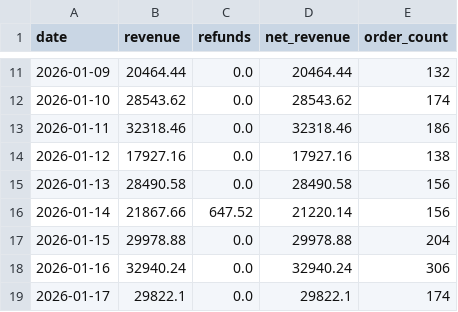
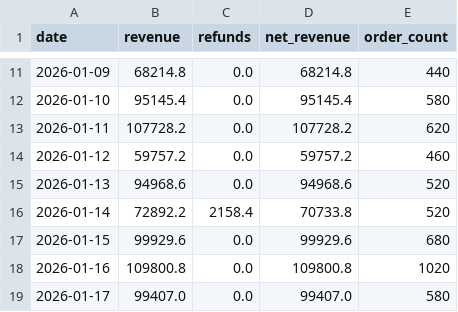
Before and after one commit to RTRAMMA/ShopifyTestDashboard, a CSV file: daily_summary.csv, drawn as a sheet; only a part is shown, gaps mark what is left out; the diff covers the shown part only.

```diff
--- a/daily_summary.csv
+++ b/daily_summary.csv
@@ -11,9 +11,9 @@ date,revenue,refunds,net_revenue,order_count
-2026-01-09,20464.44,0.0,20464.44,132
-2026-01-10,28543.62,0.0,28543.62,174
-2026-01-11,32318.46,0.0,32318.46,186
-2026-01-12,17927.16,0.0,17927.16,138
-2026-01-13,28490.58,0.0,28490.58,156
-2026-01-14,21867.66,647.52,21220.14,156
-2026-01-15,29978.88,0.0,29978.88,204
-2026-01-16,32940.24,0.0,32940.24,306
-2026-01-17,29822.1,0.0,29822.1,174
+2026-01-09,68214.8,0.0,68214.8,440
+2026-01-10,95145.4,0.0,95145.4,580
+2026-01-11,107728.2,0.0,107728.2,620
+2026-01-12,59757.2,0.0,59757.2,460
+2026-01-13,94968.6,0.0,94968.6,520
+2026-01-14,72892.2,2158.4,70733.8,520
+2026-01-15,99929.6,0.0,99929.6,680
+2026-01-16,109800.8,0.0,109800.8,1020
+2026-01-17,99407.0,0.0,99407.0,580
```
Also changed, not shown: 31 edited cells elsewhere in this file.
